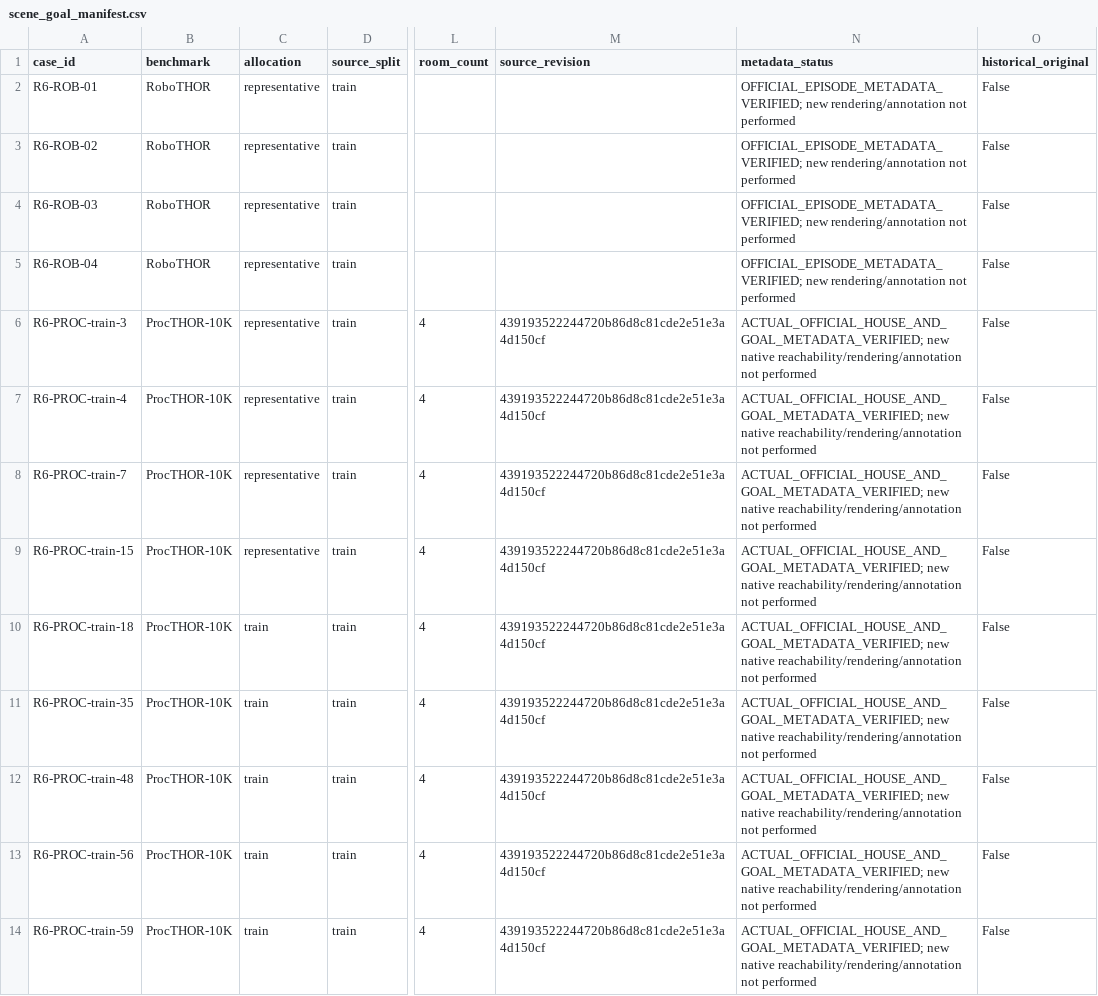
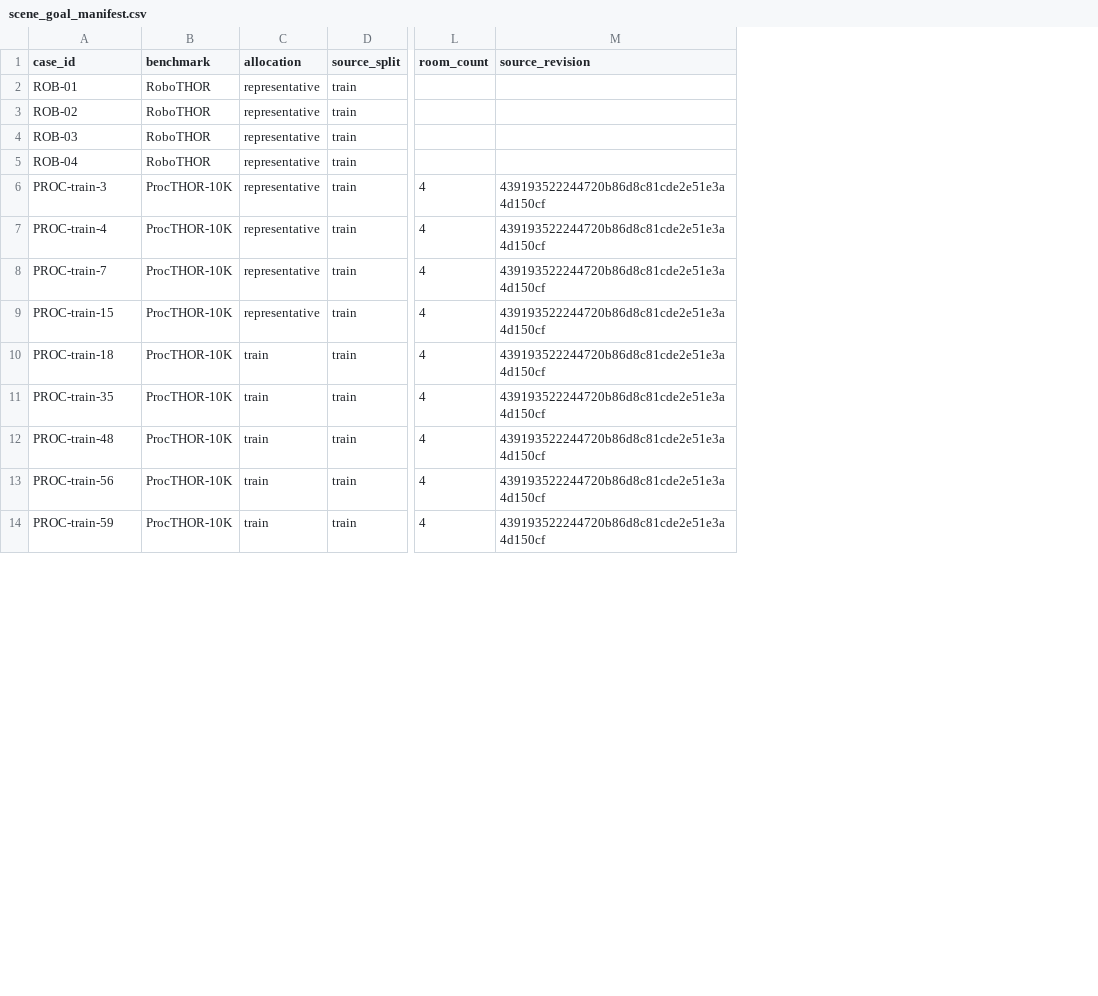
Before and after one commit to sdoqb15/VLM-SP-Rew, a CSV file: supplement/scene_goal_manifest.csv, drawn as a sheet; only a part is shown, gaps mark what is left out; the diff covers the shown part only; the diff names each change by its address in the sheet, - before the commit and + after, or states it on an @@ line.

Commit message:
Clarify code release contents and accounting definitions; retire preparation fixtures from current source release

```diff
--- a/supplement/scene_goal_manifest.csv
+++ b/supplement/scene_goal_manifest.csv
-column N (metadata_status), rows 2-14: OFFICIAL_EPISODE_METADATA_VERIFIED; new rendering/annotation not performed | OFFICIAL_EPISODE_METADATA_VERIFIED; new rendering/annotation not performed | OFFICIAL_EPISODE_METADATA_VERIFIED; new rendering/annotation not performed | OFFICIAL_EPISODE_METADATA_VERIFIED; new rendering/annotation not performed | ACTUAL_OFFICIAL_HOUSE_AND_GOAL_METADATA_VERIFIED; new native reachability/rendering/annotation not performed | ACTUAL_OFFICIAL_HOUSE_AND_GOAL_METADATA_VERIFIED; new native reachability/rendering/annotation not performed | ACTUAL_OFFICIAL_HOUSE_AND_GOAL_METADATA_VERIFIED; new native reachability/rendering/annotation not performed | ACTUAL_OFFICIAL_HOUSE_AND_GOAL_METADATA_VERIFIED; new native reachability/rendering/annotation not performed | ACTUAL_OFFICIAL_HOUSE_AND_GOAL_METADATA_VERIFIED; new native reachability/rendering/annotation not performed | ACTUAL_OFFICIAL_HOUSE_AND_GOAL_METADATA_VERIFIED; new native reachability/rendering/annotation not performed | ACTUAL_OFFICIAL_HOUSE_AND_GOAL_METADATA_VERIFIED; new native reachability/rendering/annotation not performed | ACTUAL_OFFICIAL_HOUSE_AND_GOAL_METADATA_VERIFIED; new native reachability/rendering/annotation not performed | ACTUAL_OFFICIAL_HOUSE_AND_GOAL_METADATA_VERIFIED; new native reachability/rendering/annotation not performed
-column O (historical_original), rows 2-14: all False
-A2 (case_id): R6-ROB-01
+A2 (case_id): ROB-01
-A3 (case_id): R6-ROB-02
+A3 (case_id): ROB-02
-A4 (case_id): R6-ROB-03
+A4 (case_id): ROB-03
-A5 (case_id): R6-ROB-04
+A5 (case_id): ROB-04
-A6 (case_id): R6-PROC-train-3
+A6 (case_id): PROC-train-3
-A7 (case_id): R6-PROC-train-4
+A7 (case_id): PROC-train-4
-A8 (case_id): R6-PROC-train-7
+A8 (case_id): PROC-train-7
-A9 (case_id): R6-PROC-train-15
+A9 (case_id): PROC-train-15
-A10 (case_id): R6-PROC-train-18
+A10 (case_id): PROC-train-18
-A11 (case_id): R6-PROC-train-35
+A11 (case_id): PROC-train-35
-A12 (case_id): R6-PROC-train-48
+A12 (case_id): PROC-train-48
-A13 (case_id): R6-PROC-train-56
+A13 (case_id): PROC-train-56
-A14 (case_id): R6-PROC-train-59
+A14 (case_id): PROC-train-59
```
Also changed, not shown: 13 edited cells elsewhere in this file, 26 other files.
